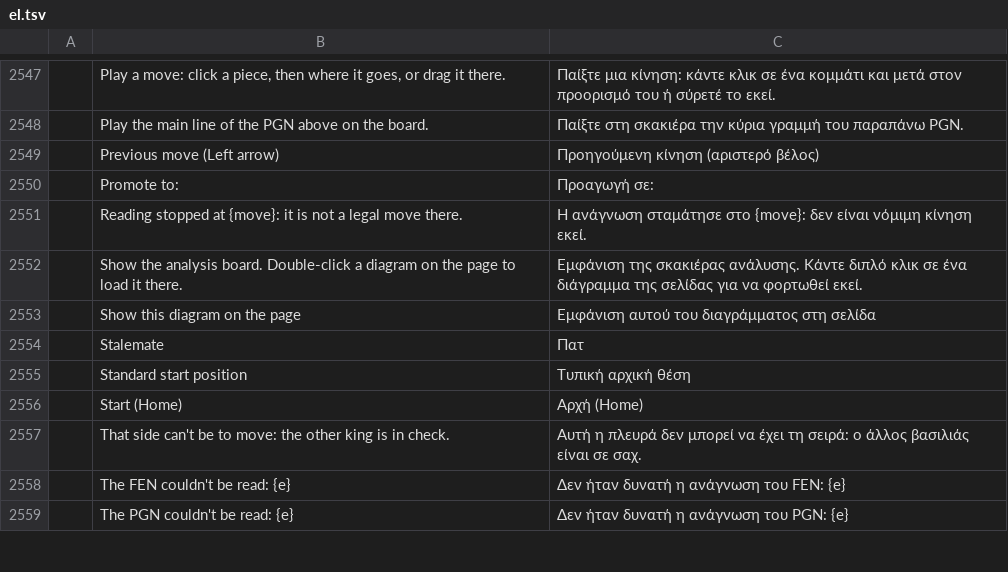
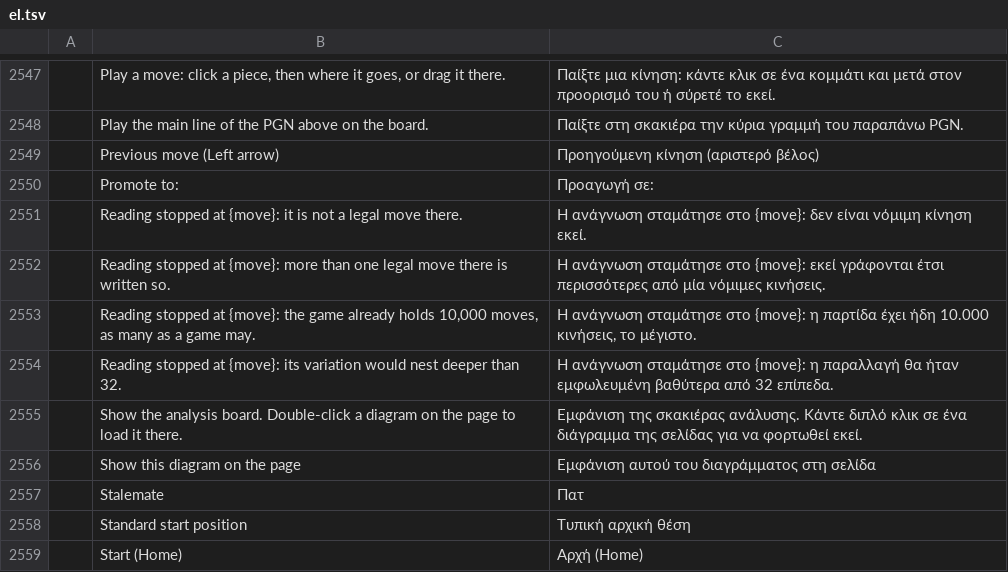
Before and after one commit to DarcioAlberico/pdfcraft-xadrez, a TSV file: crates/ui-egui/src/i18n/el.tsv, drawn as a sheet; only a part is shown, gaps mark what is left out; the shorter side is filled out with more unchanged rows; the diff names each change by its address in the sheet, - before the commit and + after, or states it on an @@ line.

```diff
--- a/crates/ui-egui/src/i18n/el.tsv
+++ b/crates/ui-egui/src/i18n/el.tsv
+row 2552:  | Reading stopped at {move}: more than one legal move there is written so. | Η ανάγνωση σταμάτησε στο {move}: εκεί γράφονται έτσι περισσότερες από μία νόμιμες κινήσεις.
+row 2553:  | Reading stopped at {move}: the game already holds 10,000 moves, as many as a game may. | Η ανάγνωση σταμάτησε στο {move}: η παρτίδα έχει ήδη 10.000 κινήσεις, το μέγιστο.
+row 2554:  | Reading stopped at {move}: its variation would nest deeper than 32. | Η ανάγνωση σταμάτησε στο {move}: η παραλλαγή θα ήταν εμφωλευμένη βαθύτερα από 32 επίπεδα.
```
Also changed, not shown: crates/ui-egui/src/i18n/bg.tsv, crates/ui-egui/src/i18n/kk.tsv, 42 other files.
